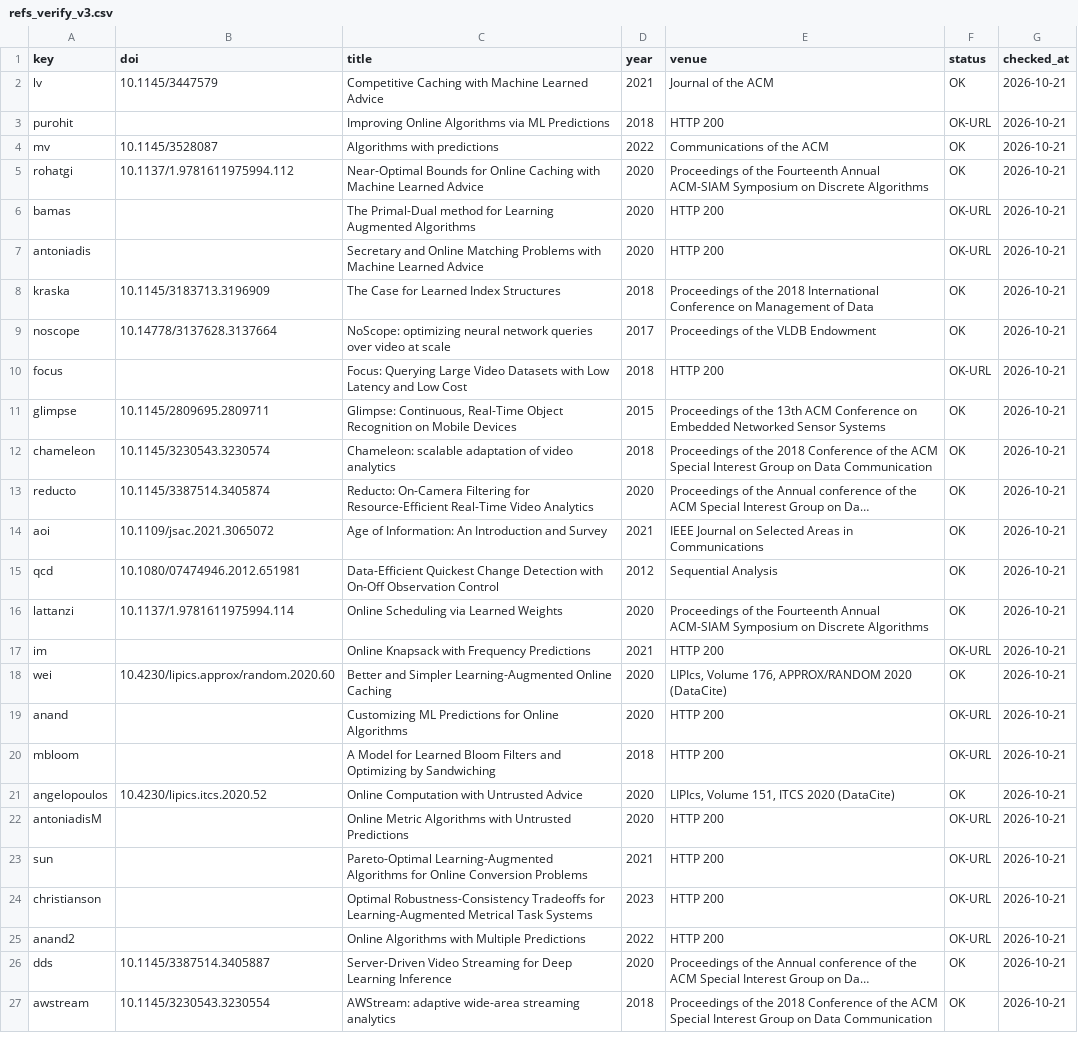
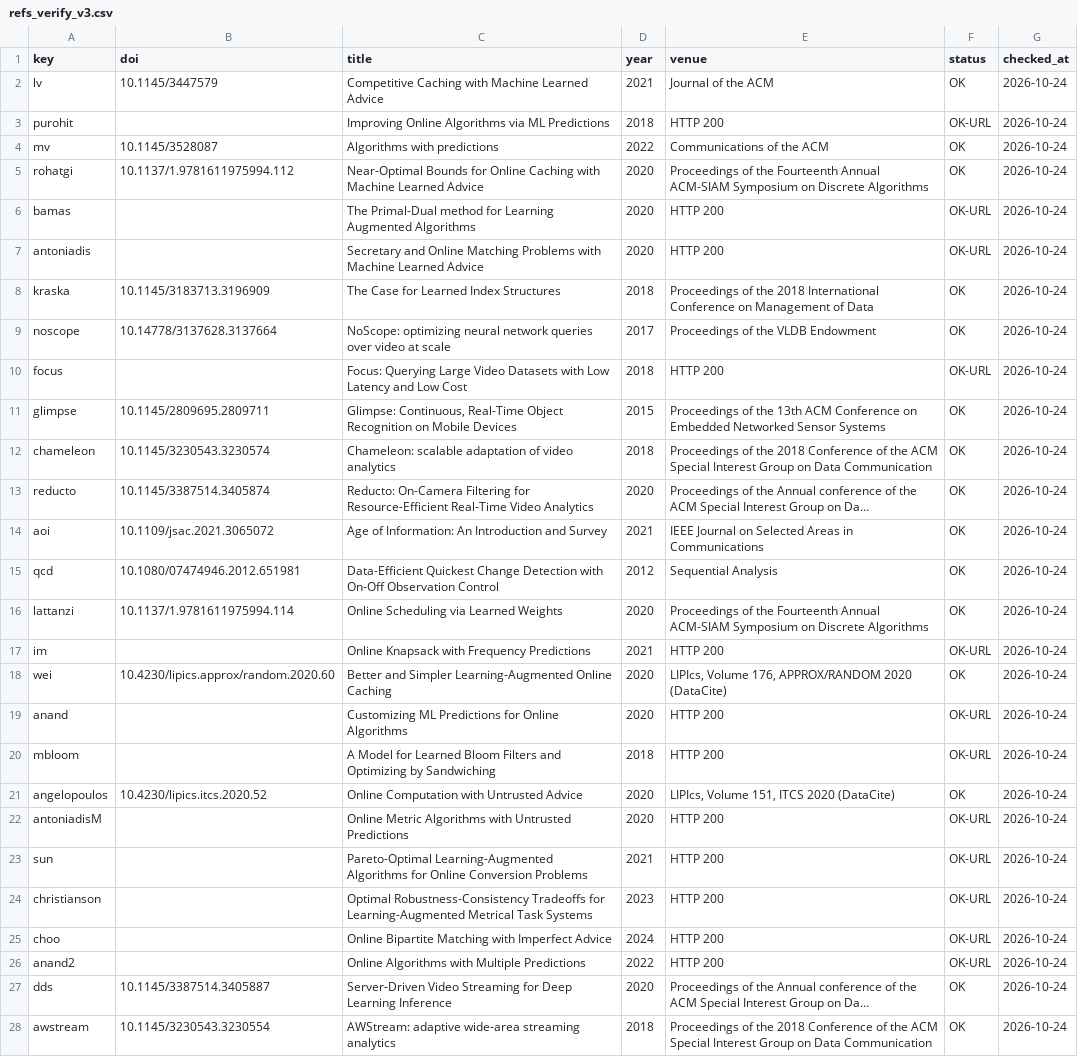
Before and after one commit to lamquocdat01/awp-frame-scheduling, a CSV file: Revision_v3/refs_verify_v3.csv, drawn as a sheet; only a part is shown; long unchanged cells end in …; addresses are those after the commit; the diff covers the shown part only; the diff names each change by its address in the sheet, - before the commit and + after, or states it on an @@ line.

```diff
--- a/Revision_v3/refs_verify_v3.csv
+++ b/Revision_v3/refs_verify_v3.csv
-G2:G24 (checked_at): 2026-10-21
+G2:G24 (checked_at): 2026-10-24
+row 25: choo |  | Online Bipartite Matching with Imperfect Advice | 2024 | HTTP 200 | OK-URL | 2026-10-24
-G26:G28 (checked_at): 2026-10-21
+G26:G28 (checked_at): 2026-10-24
```
Also changed, not shown: 31 edited cells elsewhere in this file, 15 other files.
